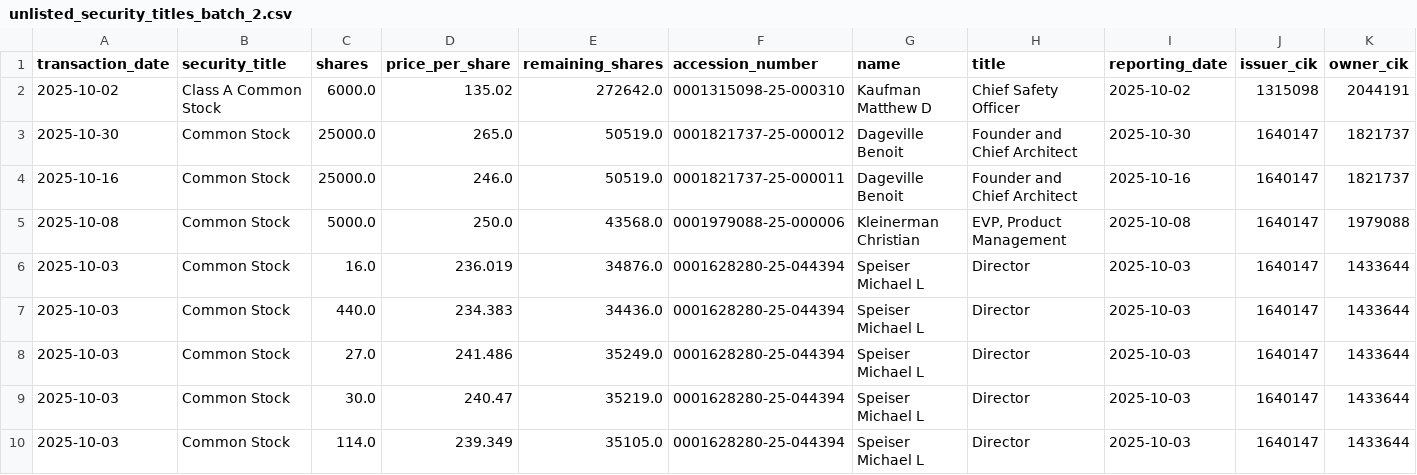
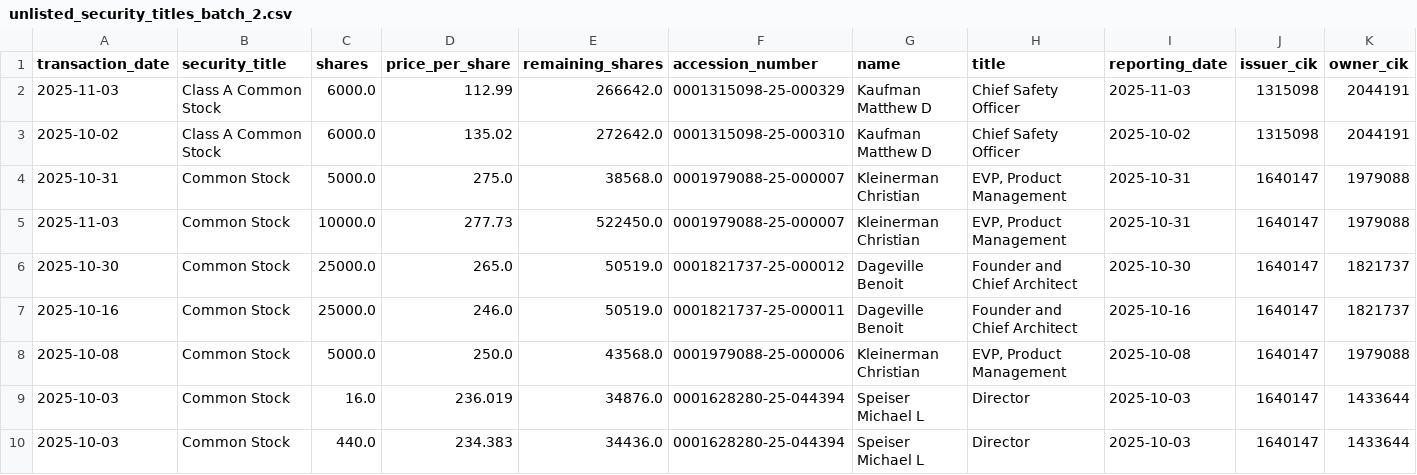
Before and after one commit to supertypeai/sectors_us_insider_trading, a CSV file: unlisted_security_titles_batch_2.csv, drawn as a sheet; only a part is shown; the shorter side is filled out with more unchanged rows; rows hold the shown columns only; the diff names each change by its address in the sheet, - before the commit and + after, or states it on an @@ line.

```diff
--- a/unlisted_security_titles_batch_2.csv
+++ b/unlisted_security_titles_batch_2.csv
+row 2: 2025-11-03 | Class A Common Stock | 6000.0 | 112.99 | 266642.0 | 0001315098-25-000329 | Kaufman Matthew D | Chief Safety Officer | 2025-11-03 | 1315098 | 2044191
+row 4: 2025-10-31 | Common Stock | 5000.0 | 275.0 | 38568.0 | 0001979088-25-000007 | Kleinerman Christian | EVP, Product Management | 2025-10-31 | 1640147 | 1979088
+row 5: 2025-11-03 | Common Stock | 10000.0 | 277.73 | 522450.0 | 0001979088-25-000007 | Kleinerman Christian | EVP, Product Management | 2025-10-31 | 1640147 | 1979088
```
